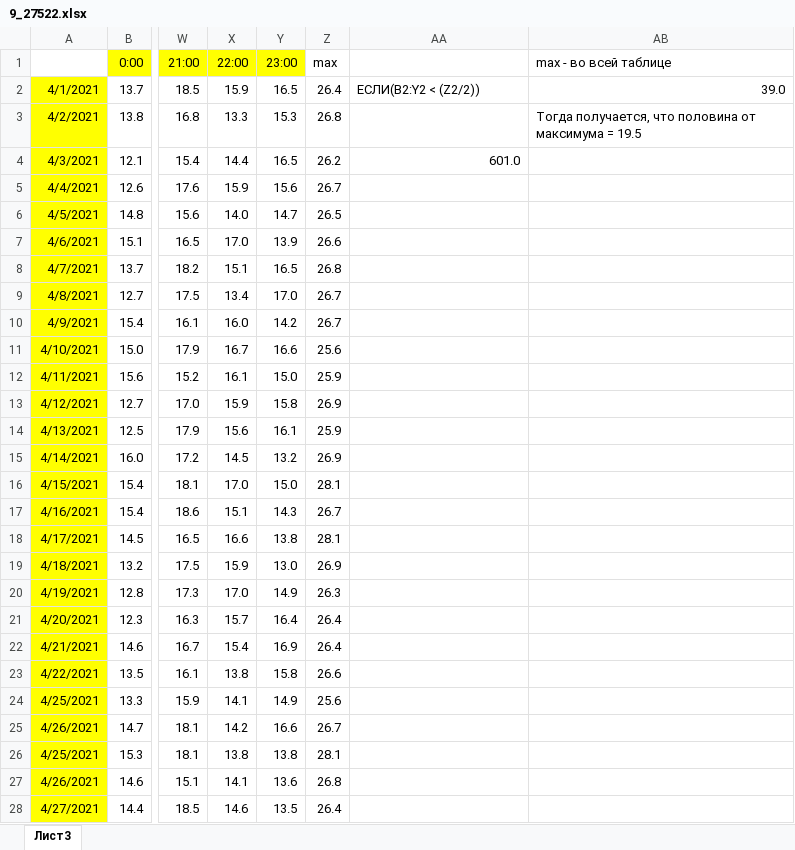
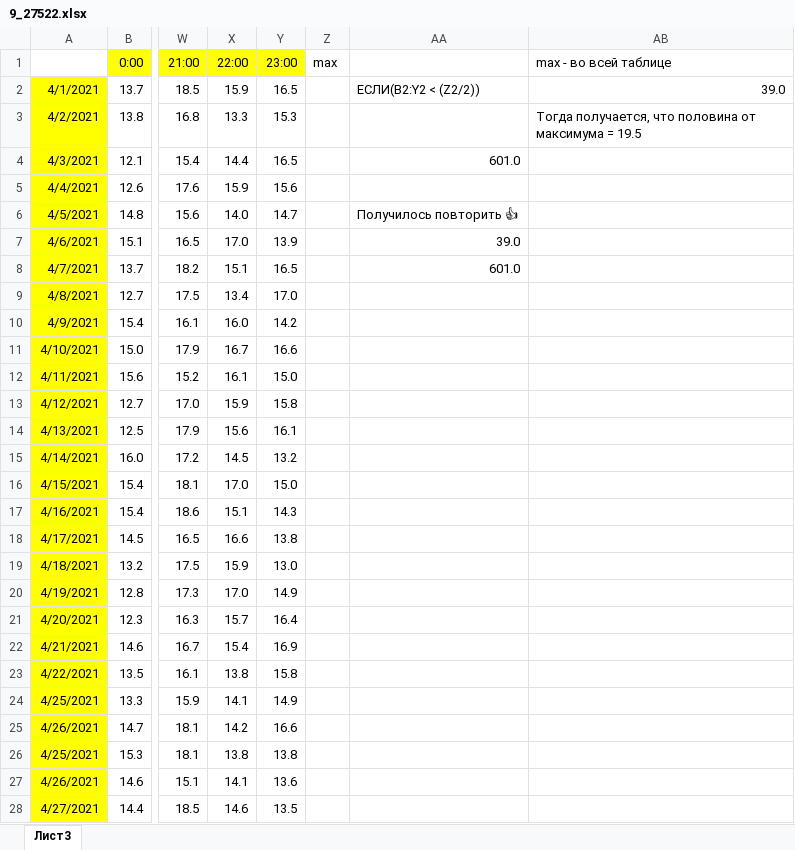
Before and after one commit to htmlprogrammist/kege-2021, an Excel workbook: homework/reshege-7907903/9_27522.xlsx, sheet Лист3, drawn as a sheet; only a part is shown, gaps mark what is left out; values as stored, in another font and other column widths than the file's, no borders; the diff covers the shown part only; the diff names each change by its address in the sheet, - before the commit and + after, or states it on an @@ line.

```diff
--- a/homework/reshege-7907903/9_27522.xlsx (sheet Лист3)
+++ b/homework/reshege-7907903/9_27522.xlsx (sheet Лист3)
-Z2 (max): 26.4
+Z2 (max): (empty)
-Z3 (max): 26.8
+Z3 (max): (empty)
-Z4 (max): 26.2
+Z4 (max): (empty)
-Z5 (max): 26.7
+Z5 (max): (empty)
-Z6 (max): 26.5
+Z6 (max): (empty)
-AA6: (empty)
+AA6: Получилось повторить 👍
-Z7 (max): 26.6
+Z7 (max): (empty)
-AA7: (empty)
+AA7: 39.0
-Z8 (max): 26.8
+Z8 (max): (empty)
-AA8: (empty)
+AA8: 601.0
-Z9:Z10 (max): 26.7
+Z9:Z10 (max): (empty)
-Z11 (max): 25.6
+Z11 (max): (empty)
-Z12 (max): 25.9
+Z12 (max): (empty)
-Z13 (max): 26.9
+Z13 (max): (empty)
-Z14 (max): 25.9
+Z14 (max): (empty)
-Z15 (max): 26.9
+Z15 (max): (empty)
-Z16 (max): 28.1
+Z16 (max): (empty)
-Z17 (max): 26.7
+Z17 (max): (empty)
-Z18 (max): 28.1
+Z18 (max): (empty)
-Z19 (max): 26.9
+Z19 (max): (empty)
-Z20 (max): 26.3
+Z20 (max): (empty)
-Z21:Z22 (max): 26.4
+Z21:Z22 (max): (empty)
-Z23 (max): 26.6
+Z23 (max): (empty)
-Z24 (max): 25.6
+Z24 (max): (empty)
-Z25 (max): 26.7
+Z25 (max): (empty)
-Z26 (max): 28.1
+Z26 (max): (empty)
-Z27 (max): 26.8
+Z27 (max): (empty)
-Z28 (max): 26.4
+Z28 (max): (empty)
```
Also changed, not shown: 64 edited cells elsewhere in this sheet, EGE/online-olimpiada-OV/9.xlsx.
